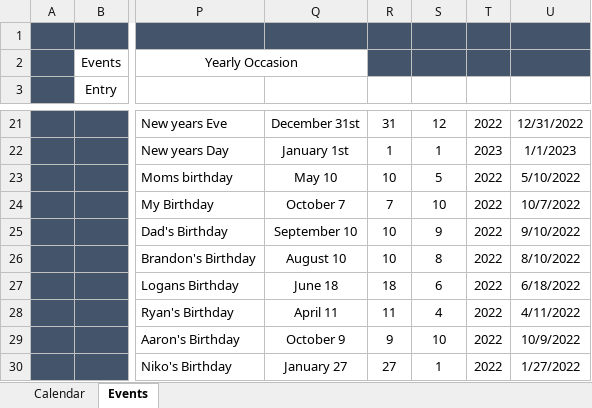
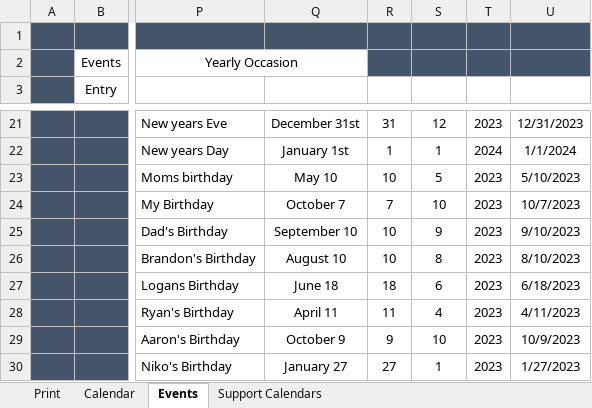
Before and after one commit to Spope20/excel_calendar, an Excel workbook: Calendar.xlsm, sheet Events, drawn as a sheet; only a part is shown, gaps mark what is left out; values as stored, in another font and other column widths than the file's, no borders; charts and pictures and conditional formats and table styles not drawn; the diff covers the shown part only; the diff names each change by its address in the sheet, - before the commit and + after, or states it on an @@ line.

```diff
--- a/Calendar.xlsm (sheet Events)
+++ b/Calendar.xlsm (sheet Events)
+sheet tab: Print
@@ sheet tab unhidden: Support Calendars @@
-T21 (Year): 2022
+T21 (Year): 2023
-U21 (Date): 12/31/2022
+U21 (Date): 12/31/2023
-T22 (Year): 2023
+T22 (Year): 2024
-U22 (Date): 1/1/2023
+U22 (Date): 1/1/2024
-T23:T30 (Year): 2022
+T23:T30 (Year): 2023
-U23 (Date): 5/10/2022
+U23 (Date): 5/10/2023
-U24 (Date): 10/7/2022
+U24 (Date): 10/7/2023
-U25 (Date): 9/10/2022
+U25 (Date): 9/10/2023
-U26 (Date): 8/10/2022
+U26 (Date): 8/10/2023
-U27 (Date): 6/18/2022
+U27 (Date): 6/18/2023
-U28 (Date): 4/11/2022
+U28 (Date): 4/11/2023
-U29 (Date): 10/9/2022
+U29 (Date): 10/9/2023
-U30 (Date): 1/27/2022
+U30 (Date): 1/27/2023
```
Also changed, not shown: 1 added row, 1 removed row and 44 edited cells elsewhere in this sheet, sheet Calendar, formulas that keep their value, hidden cells, charts or pictures, 3 other files.
